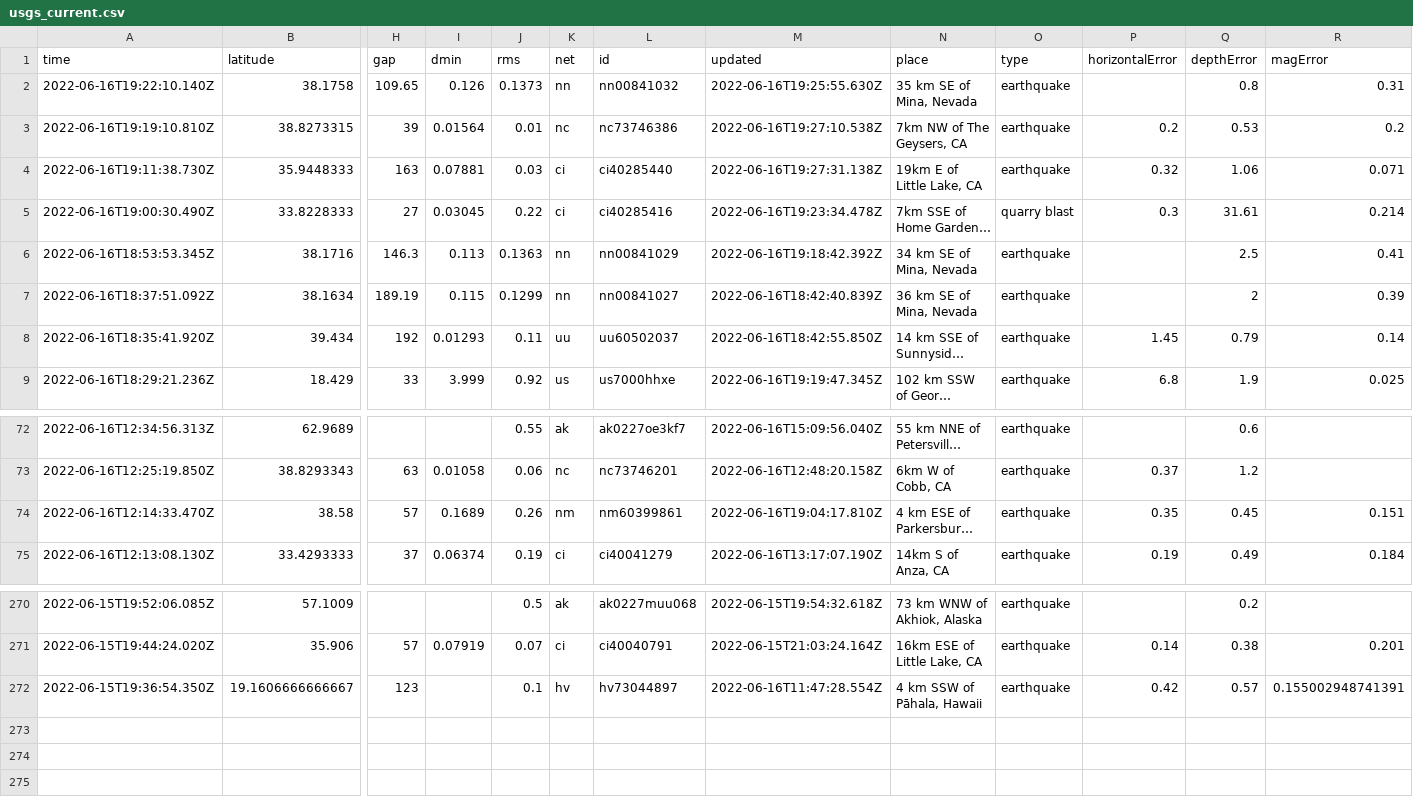
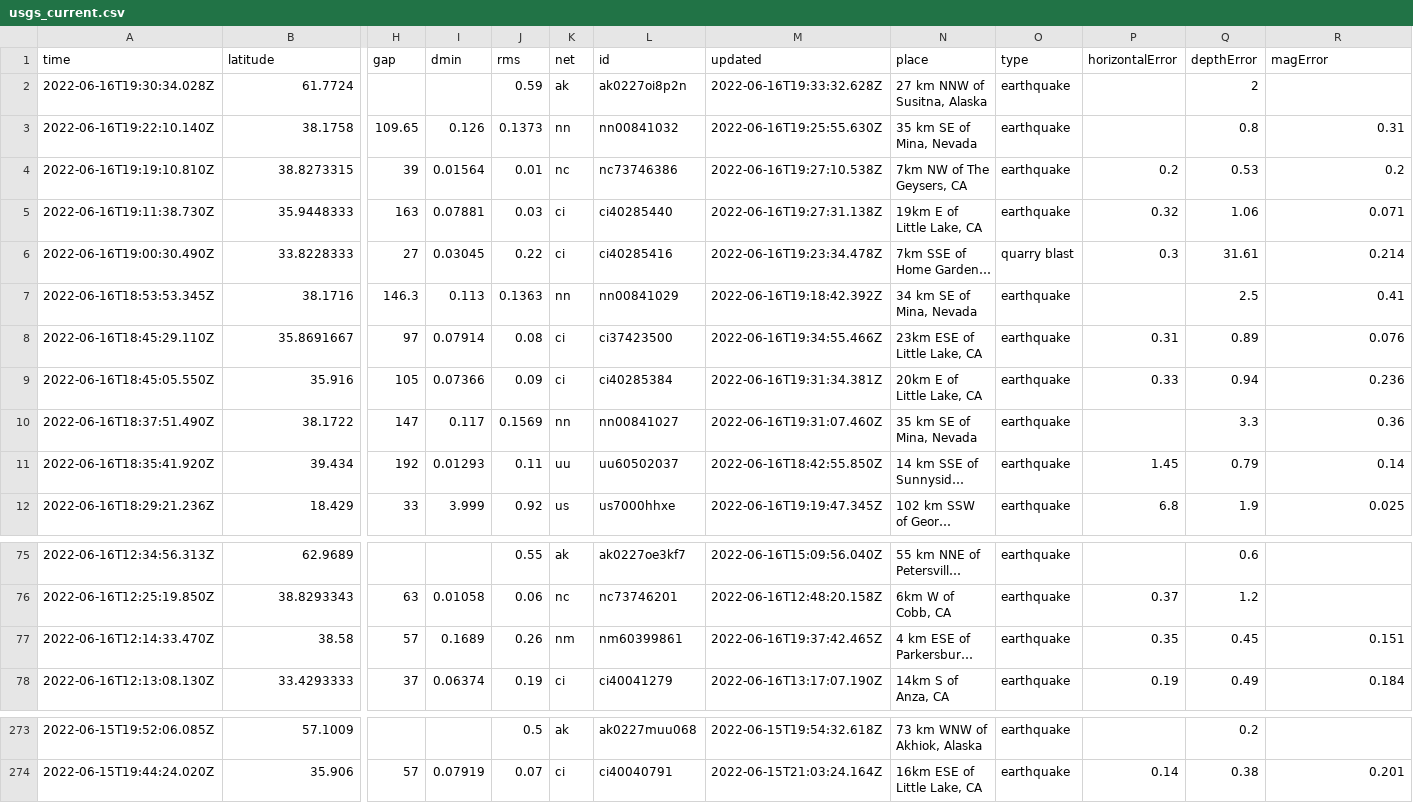
Before and after one commit to jemmastephenson/my-data-robot, a CSV file: usgs_current.csv, drawn as a sheet; only a part is shown, gaps mark what is left out; long unchanged cells end in …; removed rows and columns are numbered as before the commit, all else as after; rows hold the shown columns only; the diff names each change by its address in the sheet, - before the commit and + after, or states it on an @@ line.

```diff
--- a/usgs_current.csv
+++ b/usgs_current.csv
+row 2: 2022-06-16T19:30:34.028Z | 61.7724 |  |  | 0.59 | ak | ak0227oi8p2n | 2022-06-16T19:33:32.628Z | 27 km NNW of Susitna, Alaska | earthquake |  | 2
-row 7: 2022-06-16T18:37:51.092Z | 38.1634 | 189.19 | 0.115 | 0.1299 | nn | nn00841027 | 2022-06-16T18:42:40.839Z | 36 km SE of Mina, Nevada | earthquake |  | 2 | 0.39
+row 8: 2022-06-16T18:45:29.110Z | 35.8691667 | 97 | 0.07914 | 0.08 | ci | ci37423500 | 2022-06-16T19:34:55.466Z | 23km ESE of Little Lake, CA | earthquake | 0.31 | 0.89 | 0.076
+row 9: 2022-06-16T18:45:05.550Z | 35.916 | 105 | 0.07366 | 0.09 | ci | ci40285384 | 2022-06-16T19:31:34.381Z | 20km E of Little Lake, CA | earthquake | 0.33 | 0.94 | 0.236
+row 10: 2022-06-16T18:37:51.490Z | 38.1722 | 147 | 0.117 | 0.1569 | nn | nn00841027 | 2022-06-16T19:31:07.460Z | 35 km SE of Mina, Nevada | earthquake |  | 3.3 | 0.36
-M77 (updated): 2022-06-16T19:04:17.810Z
+M77 (updated): 2022-06-16T19:37:42.465Z
-row 272: 2022-06-15T19:36:54.350Z | 19.1606666666667 | 123 |  | 0.1 | hv | hv73044897 | 2022-06-16T11:47:28.554Z | 4 km SSW of Pāhala, Hawaii | earthquake | 0.42 | 0.57 | 0.155002948741391
```
